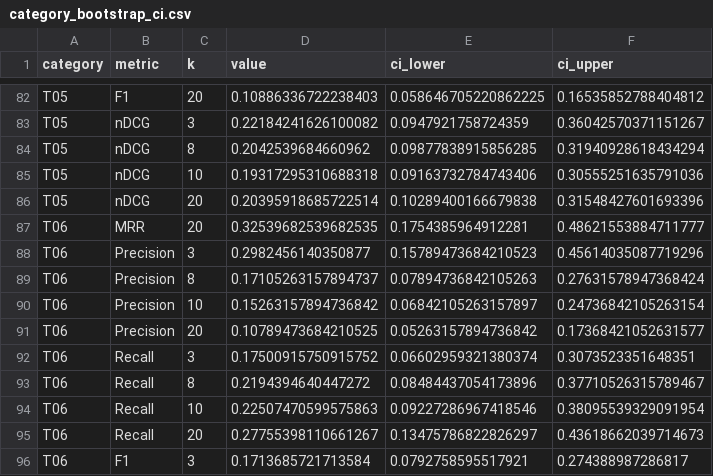
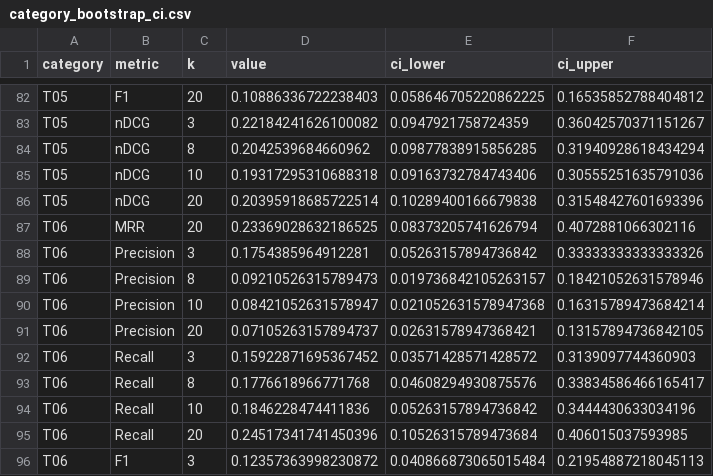
Before and after one commit to Avinash2236/Dhara-Bench, a CSV file: metric_outputs/category_bootstrap_ci.csv, drawn as a sheet; only a part is shown, gaps mark what is left out; the diff covers the shown part only.

```diff
--- a/metric_outputs/category_bootstrap_ci.csv
+++ b/metric_outputs/category_bootstrap_ci.csv
@@ -86,11 +86,11 @@ T05,nDCG,10,0.19317295310688318,0.09163732784743406,0.30555251635791036
 T05,nDCG,20,0.20395918685722514,0.10289400166679838,0.31548427601693396
-T06,MRR,20,0.32539682539682535,0.1754385964912281,0.48621553884711777
-T06,Precision,3,0.2982456140350877,0.15789473684210523,0.45614035087719296
-T06,Precision,8,0.17105263157894737,0.07894736842105263,0.27631578947368424
-T06,Precision,10,0.15263157894736842,0.06842105263157897,0.24736842105263154
-T06,Precision,20,0.10789473684210525,0.05263157894736842,0.17368421052631577
-T06,Recall,3,0.17500915750915752,0.06602959321380374,0.3073523351648351
-T06,Recall,8,0.2194394640447272,0.08484437054173896,0.37710526315789467
-T06,Recall,10,0.22507470599575863,0.09227286967418546,0.38095539329091954
-T06,Recall,20,0.27755398110661267,0.13475786822826297,0.43618662039714673
-T06,F1,3,0.1713685721713584,0.0792758595517921,0.274388987286817
+T06,MRR,20,0.23369028632186525,0.08373205741626794,0.4072881066302116
+T06,Precision,3,0.1754385964912281,0.05263157894736842,0.33333333333333326
+T06,Precision,8,0.09210526315789473,0.019736842105263157,0.18421052631578946
+T06,Precision,10,0.08421052631578947,0.021052631578947368,0.16315789473684214
+T06,Precision,20,0.07105263157894737,0.02631578947368421,0.13157894736842105
+T06,Recall,3,0.15922871695367452,0.03571428571428572,0.3139097744360903
+T06,Recall,8,0.1776618966771768,0.04608294930875576,0.33834586466165417
+T06,Recall,10,0.1846228474411836,0.05263157894736842,0.3444430633034196
+T06,Recall,20,0.24517341741450396,0.10526315789473684,0.406015037593985
+T06,F1,3,0.12357363998230872,0.040866873065015484,0.21954887218045113
```
Also changed, not shown: 72 edited cells elsewhere in this file, metric_outputs/all_category_metrics_by_cutoff.csv, metric_outputs/category_metrics.csv, 13 other files.
